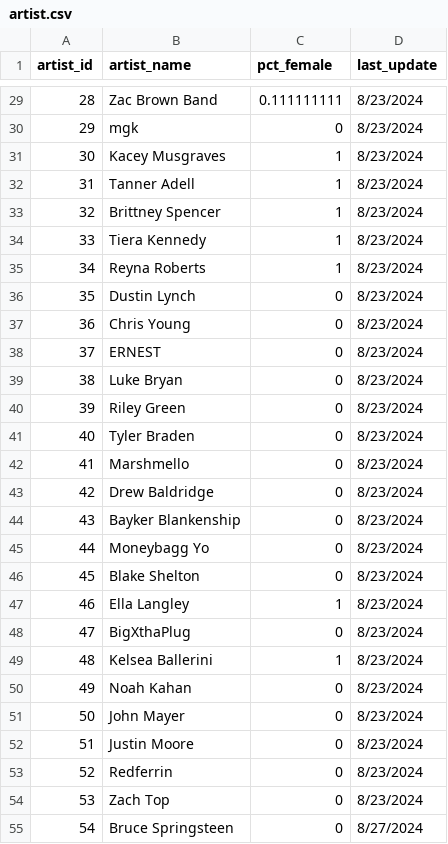
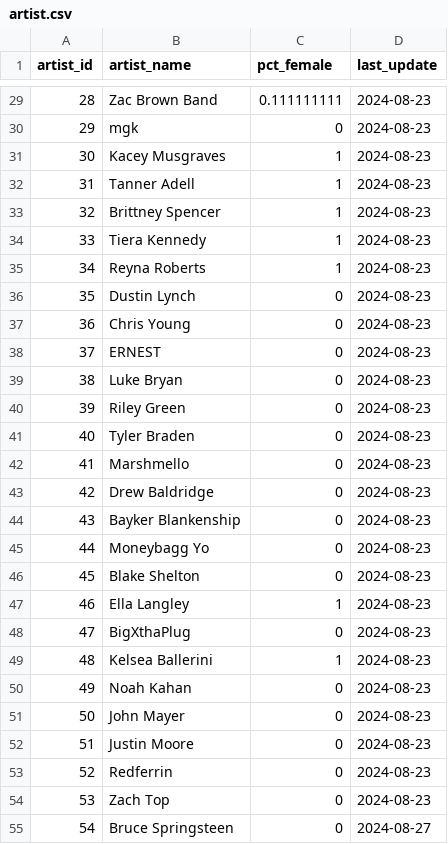
Before and after one commit to jwmanahan/billboard, a CSV file: source_data/artist.csv, drawn as a sheet; only a part is shown, gaps mark what is left out; the diff covers the shown part only.

```diff
--- a/source_data/artist.csv
+++ b/source_data/artist.csv
@@ -29,27 +29,27 @@ artist_id,artist_name,pct_female,last_update
-28,Zac Brown Band,0.111111111,8/23/2024
-29,mgk,0,8/23/2024
-30,Kacey Musgraves,1,8/23/2024
-31,Tanner Adell,1,8/23/2024
-32,Brittney Spencer,1,8/23/2024
-33,Tiera Kennedy,1,8/23/2024
-34,Reyna Roberts,1,8/23/2024
-35,Dustin Lynch,0,8/23/2024
-36,Chris Young,0,8/23/2024
-37,ERNEST,0,8/23/2024
-38,Luke Bryan,0,8/23/2024
-39,Riley Green,0,8/23/2024
-40,Tyler Braden,0,8/23/2024
-41,Marshmello,0,8/23/2024
-42,Drew Baldridge,0,8/23/2024
-43,Bayker Blankenship,0,8/23/2024
-44,Moneybagg Yo,0,8/23/2024
-45,Blake Shelton,0,8/23/2024
-46,Ella Langley,1,8/23/2024
-47,BigXthaPlug,0,8/23/2024
-48,Kelsea Ballerini,1,8/23/2024
-49,Noah Kahan,0,8/23/2024
-50,John Mayer,0,8/23/2024
-51,Justin Moore,0,8/23/2024
-52,Redferrin,0,8/23/2024
-53,Zach Top,0,8/23/2024
-54,Bruce Springsteen,0,8/27/2024
+28,Zac Brown Band,0.111111111,2024-08-23
+29,mgk,0,2024-08-23
+30,Kacey Musgraves,1,2024-08-23
+31,Tanner Adell,1,2024-08-23
+32,Brittney Spencer,1,2024-08-23
+33,Tiera Kennedy,1,2024-08-23
+34,Reyna Roberts,1,2024-08-23
+35,Dustin Lynch,0,2024-08-23
+36,Chris Young,0,2024-08-23
+37,ERNEST,0,2024-08-23
+38,Luke Bryan,0,2024-08-23
+39,Riley Green,0,2024-08-23
+40,Tyler Braden,0,2024-08-23
+41,Marshmello,0,2024-08-23
+42,Drew Baldridge,0,2024-08-23
+43,Bayker Blankenship,0,2024-08-23
+44,Moneybagg Yo,0,2024-08-23
+45,Blake Shelton,0,2024-08-23
+46,Ella Langley,1,2024-08-23
+47,BigXthaPlug,0,2024-08-23
+48,Kelsea Ballerini,1,2024-08-23
+49,Noah Kahan,0,2024-08-23
+50,John Mayer,0,2024-08-23
+51,Justin Moore,0,2024-08-23
+52,Redferrin,0,2024-08-23
+53,Zach Top,0,2024-08-23
+54,Bruce Springsteen,0,2024-08-27
```
Also changed, not shown: 4 added rows and 93 edited cells elsewhere in this file, source_data/billboard_ranking.csv, source_data/song.csv, 3 other files.
